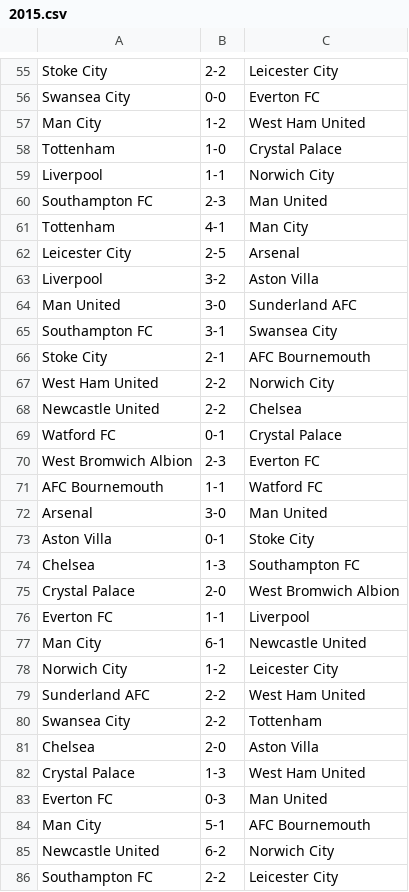
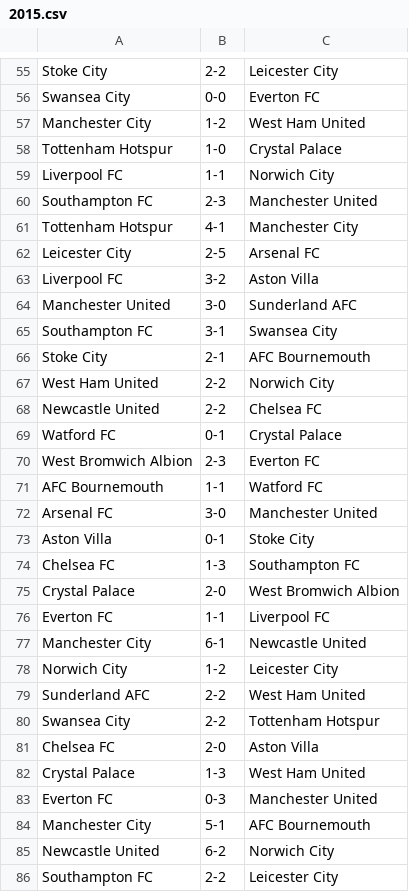
Before and after one commit to EmilNamen/premierLeague, a CSV file: 2010s/2015.csv, drawn as a sheet; only a part is shown, gaps mark what is left out; the diff covers the shown part only.

```diff
--- a/2010s/2015.csv
+++ b/2010s/2015.csv
@@ -56,10 +56,10 @@ Stoke City,2-2,Leicester City
 Swansea City,0-0,Everton FC
-Man City,1-2,West Ham United
-Tottenham,1-0,Crystal Palace
-Liverpool,1-1,Norwich City
-Southampton FC,2-3,Man United
-Tottenham,4-1,Man City
-Leicester City,2-5,Arsenal
-Liverpool,3-2,Aston Villa
-Man United,3-0,Sunderland AFC
+Manchester City,1-2,West Ham United
+Tottenham Hotspur,1-0,Crystal Palace
+Liverpool FC,1-1,Norwich City
+Southampton FC,2-3,Manchester United
+Tottenham Hotspur,4-1,Manchester City
+Leicester City,2-5,Arsenal FC
+Liverpool FC,3-2,Aston Villa
+Manchester United,3-0,Sunderland AFC
 Southampton FC,3-1,Swansea City
@@ -67,3 +67,3 @@ Stoke City,2-1,AFC Bournemouth
 West Ham United,2-2,Norwich City
-Newcastle United,2-2,Chelsea
+Newcastle United,2-2,Chelsea FC
 Watford FC,0-1,Crystal Palace
@@ -71,15 +71,15 @@ West Bromwich Albion,2-3,Everton FC
 AFC Bournemouth,1-1,Watford FC
-Arsenal,3-0,Man United
+Arsenal FC,3-0,Manchester United
 Aston Villa,0-1,Stoke City
-Chelsea,1-3,Southampton FC
+Chelsea FC,1-3,Southampton FC
 Crystal Palace,2-0,West Bromwich Albion
-Everton FC,1-1,Liverpool
-Man City,6-1,Newcastle United
+Everton FC,1-1,Liverpool FC
+Manchester City,6-1,Newcastle United
 Norwich City,1-2,Leicester City
 Sunderland AFC,2-2,West Ham United
-Swansea City,2-2,Tottenham
-Chelsea,2-0,Aston Villa
+Swansea City,2-2,Tottenham Hotspur
+Chelsea FC,2-0,Aston Villa
 Crystal Palace,1-3,West Ham United
-Everton FC,0-3,Man United
-Man City,5-1,AFC Bournemouth
+Everton FC,0-3,Manchester United
+Manchester City,5-1,AFC Bournemouth
 Newcastle United,6-2,Norwich City
```
Also changed, not shown: 95 edited cells elsewhere in this file, 2010s/2016.csv.
